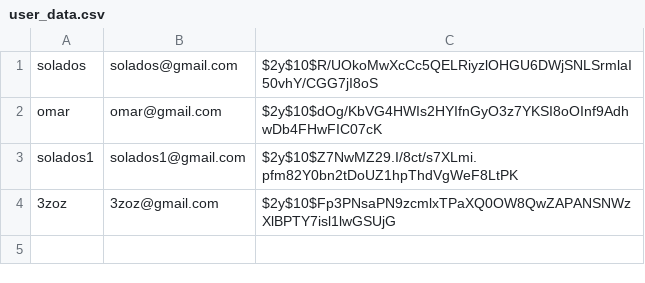
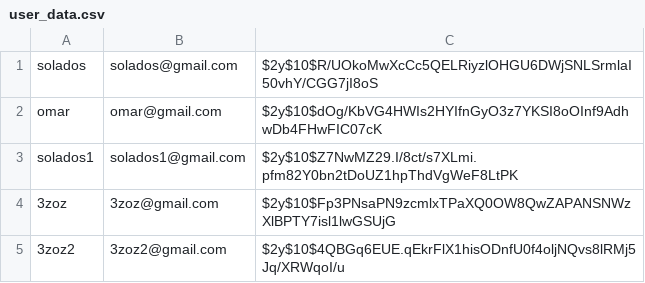
Before and after one commit to Solados/web-project, a CSV file: data/user_data.csv, drawn as a sheet.

```diff
--- a/data/user_data.csv
+++ b/data/user_data.csv
@@ -4 +4,2 @@ solados1,solados1@gmail.com,$2y$10$Z7NwMZ29.I/8ct/s7XLmi.pfm82Y0bn2tDoUZ1hpThdVg
 3zoz,3zoz@gmail.com,$2y$10$Fp3PNsaPN9zcmlxTPaXQ0OW8QwZAPANSNWzXlBPTY7isl1lwGSUjG
+3zoz2,3zoz2@gmail.com,$2y$10$4QBGq6EUE.qEkrFlX1hisODnfU0f4oljNQvs8lRMj5Jq/XRWqoI/u
```
Also changed, not shown: 1 other file.
